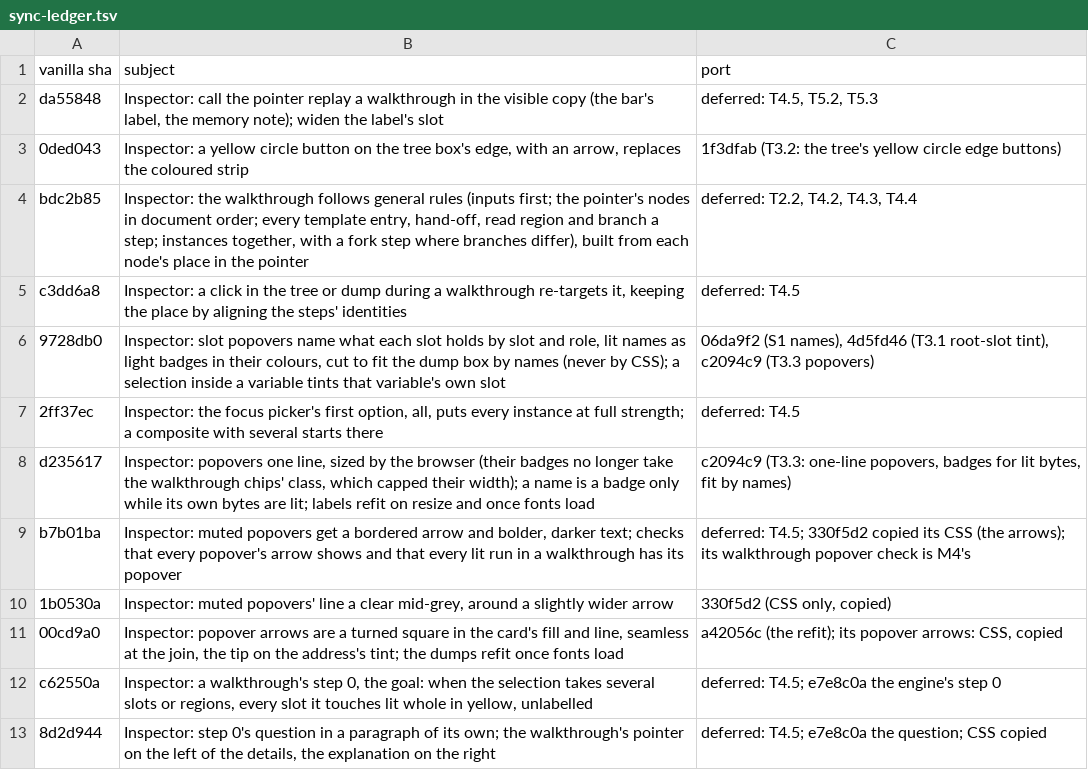
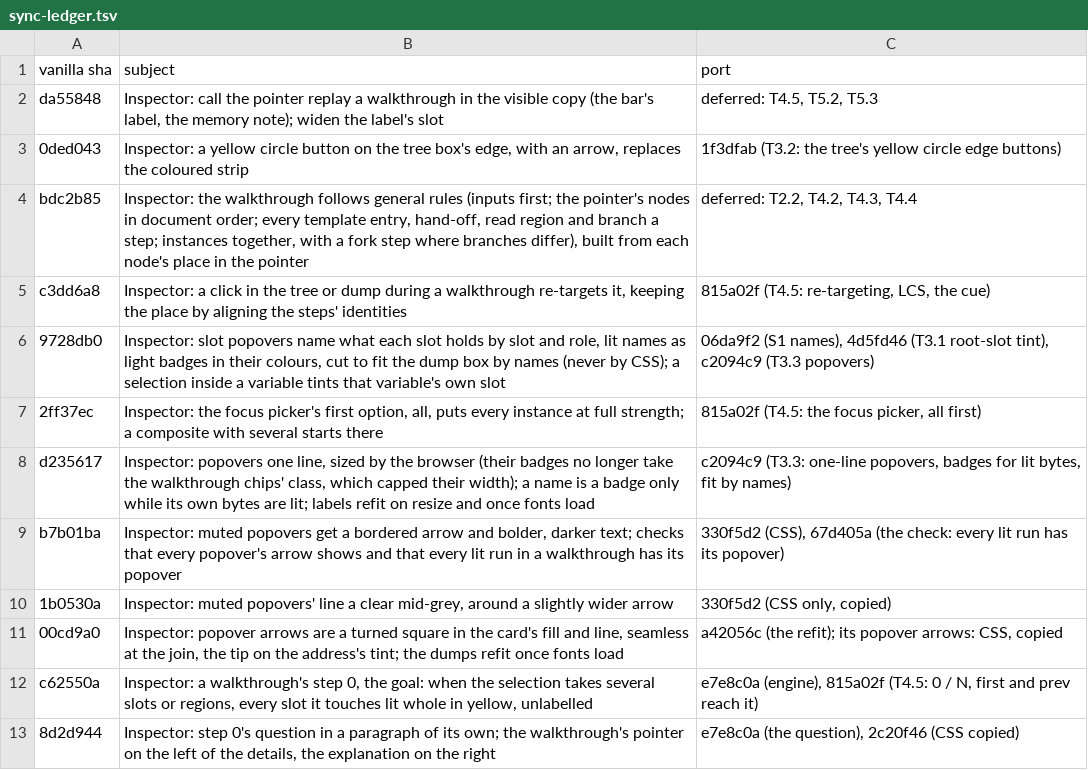
Before and after one commit to ethdebug/argot-post-2026-10, a TSV file: inspector-app/sync-ledger.tsv, drawn as a sheet.

```diff
--- a/inspector-app/sync-ledger.tsv
+++ b/inspector-app/sync-ledger.tsv
@@ -4,10 +4,10 @@ da55848	Inspector: call the pointer replay a walkthrough in the visible copy (th
 bdc2b85	Inspector: the walkthrough follows general rules (inputs first; the pointer's nodes in document order; every template entry, hand-off, read region and branch a step; instances together, with a fork step where branches differ), built from each node's place in the pointer	deferred: T2.2, T4.2, T4.3, T4.4
-c3dd6a8	Inspector: a click in the tree or dump during a walkthrough re-targets it, keeping the place by aligning the steps' identities	deferred: T4.5
+c3dd6a8	Inspector: a click in the tree or dump during a walkthrough re-targets it, keeping the place by aligning the steps' identities	815a02f (T4.5: re-targeting, LCS, the cue)
 9728db0	Inspector: slot popovers name what each slot holds by slot and role, lit names as light badges in their colours, cut to fit the dump box by names (never by CSS); a selection inside a variable tints that variable's own slot	06da9f2 (S1 names), 4d5fd46 (T3.1 root-slot tint), c2094c9 (T3.3 popovers)
-2ff37ec	Inspector: the focus picker's first option, all, puts every instance at full strength; a composite with several starts there	deferred: T4.5
+2ff37ec	Inspector: the focus picker's first option, all, puts every instance at full strength; a composite with several starts there	815a02f (T4.5: the focus picker, all first)
 d235617	Inspector: popovers one line, sized by the browser (their badges no longer take the walkthrough chips' class, which capped their width); a name is a badge only while its own bytes are lit; labels refit on resize and once fonts load	c2094c9 (T3.3: one-line popovers, badges for lit bytes, fit by names)
-b7b01ba	Inspector: muted popovers get a bordered arrow and bolder, darker text; checks that every popover's arrow shows and that every lit run in a walkthrough has its popover	deferred: T4.5; 330f5d2 copied its CSS (the arrows); its walkthrough popover check is M4's
+b7b01ba	Inspector: muted popovers get a bordered arrow and bolder, darker text; checks that every popover's arrow shows and that every lit run in a walkthrough has its popover	330f5d2 (CSS), 67d405a (the check: every lit run has its popover)
 1b0530a	Inspector: muted popovers' line a clear mid-grey, around a slightly wider arrow	330f5d2 (CSS only, copied)
 00cd9a0	Inspector: popover arrows are a turned square in the card's fill and line, seamless at the join, the tip on the address's tint; the dumps refit once fonts load	a42056c (the refit); its popover arrows: CSS, copied
-c62550a	Inspector: a walkthrough's step 0, the goal: when the selection takes several slots or regions, every slot it touches lit whole in yellow, unlabelled	deferred: T4.5; e7e8c0a the engine's step 0
-8d2d944	Inspector: step 0's question in a paragraph of its own; the walkthrough's pointer on the left of the details, the explanation on the right	deferred: T4.5; e7e8c0a the question; CSS copied
+c62550a	Inspector: a walkthrough's step 0, the goal: when the selection takes several slots or regions, every slot it touches lit whole in yellow, unlabelled	e7e8c0a (engine), 815a02f (T4.5: 0 / N, first and prev reach it)
+8d2d944	Inspector: step 0's question in a paragraph of its own; the walkthrough's pointer on the left of the details, the explanation on the right	e7e8c0a (the question), 2c20f46 (CSS copied)
```
Also changed, not shown: 47 other files.
